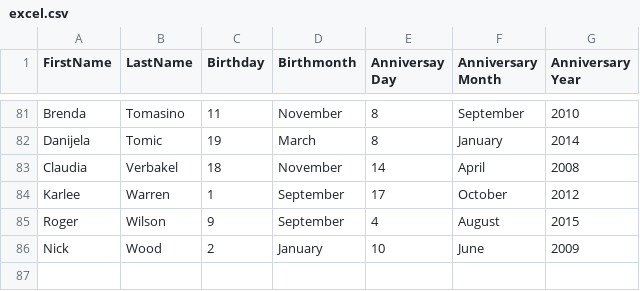
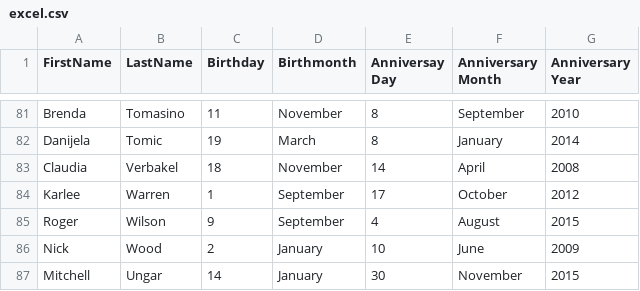
Before and after one commit to MitchellUngar/MitchellUngar.github.io, a CSV file: excel.csv, drawn as a sheet; only a part is shown, gaps mark what is left out.

Commit message:
Added My Name to the excel sheet, takeout later

```diff
--- a/excel.csv
+++ b/excel.csv
@@ -86 +86,2 @@ Roger,Wilson,9,September,4,August,2015
 Nick,Wood,2,January,10,June,2009
+Mitchell,Ungar,14,January,30,November,2015
```
